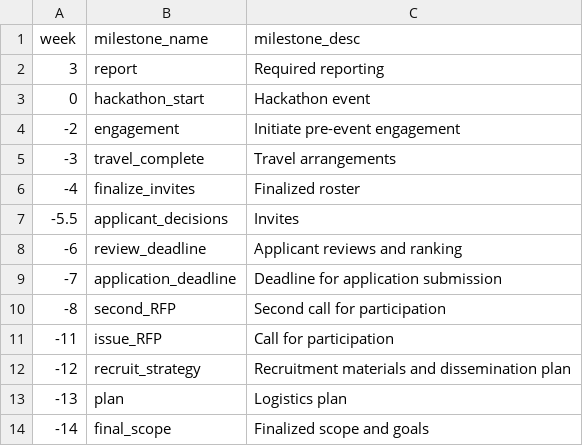
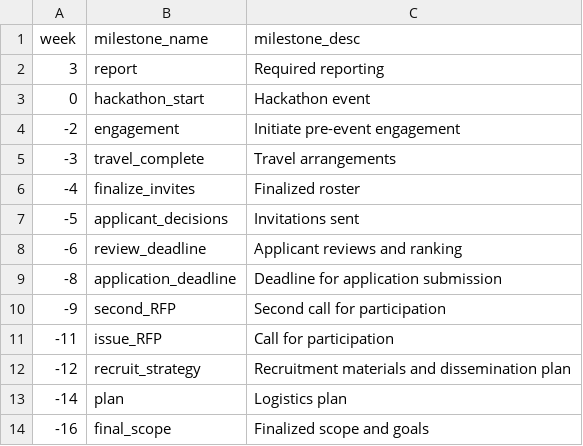
Before and after one commit to NESCent/hip_hack_howto, a TSV file: milestones.tsv, drawn as a sheet.

Commit message:
updated to align with Rutger's PERT chart

```diff
--- a/milestones.tsv
+++ b/milestones.tsv
@@ -6,9 +6,9 @@ week	milestone_name	milestone_desc
 -4	finalize_invites	Finalized roster
--5.5	applicant_decisions	Invites
+-5	applicant_decisions	Invitations sent
 -6	review_deadline	Applicant reviews and ranking
--7	application_deadline	Deadline for application submission
--8	second_RFP	Second call for participation
+-8	application_deadline	Deadline for application submission
+-9	second_RFP	Second call for participation
 -11	issue_RFP	Call for participation
 -12	recruit_strategy	Recruitment materials and dissemination plan
--13	plan	Logistics plan
--14	final_scope	Finalized scope and goals
+-14	plan	Logistics plan
+-16	final_scope	Finalized scope and goals
```
